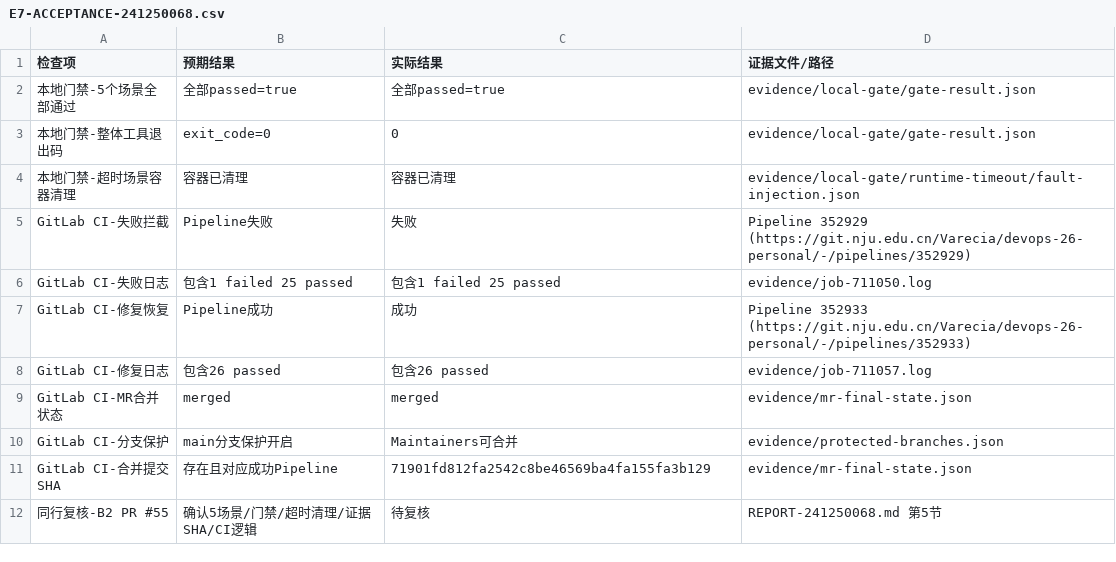
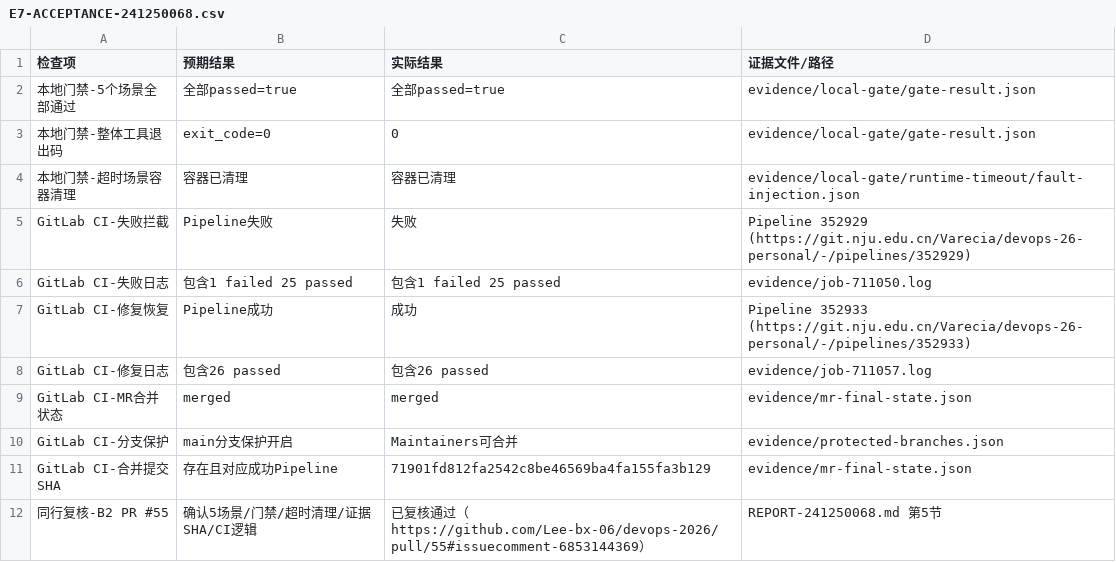
Before and after one commit to Lee-bx-06/devops-2026, a CSV file: e7/submissions/241250068/E7-ACCEPTANCE-241250068.csv, drawn as a sheet.

Commit message:
更新了E7-ACCEPTANCE-241250068.csv中对PR#55的复核结果

```diff
--- a/e7/submissions/241250068/E7-ACCEPTANCE-241250068.csv
+++ b/e7/submissions/241250068/E7-ACCEPTANCE-241250068.csv
@@ -11,2 +11,2 @@ GitLab CI-分支保护,main分支保护开启,Maintainers可合并,evidence/prot
 GitLab CI-合并提交SHA,存在且对应成功Pipeline,71901fd812fa2542c8be46569ba4fa155fa3b129,evidence/mr-final-state.json
-同行复核-B2 PR #55,确认5场景/门禁/超时清理/证据SHA/CI逻辑,待复核,REPORT-241250068.md 第5节
+同行复核-B2 PR #55,确认5场景/门禁/超时清理/证据SHA/CI逻辑,已复核通过（https://github.com/Lee-bx-06/devops-2026/pull/55#issuecomment-6853144369）,REPORT-241250068.md 第5节
```
